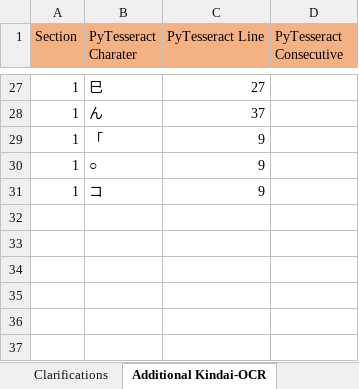
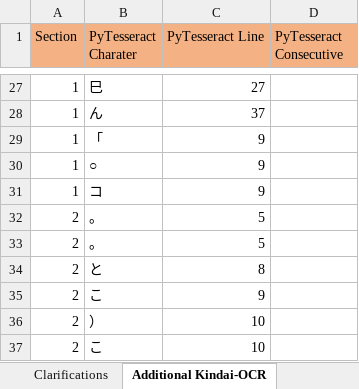
Before and after one commit to RohanAlexander/japanese_dictionaries, an Excel workbook: outputs/documents/results-table.xlsx, sheet Additional Kindai-OCR, drawn as a sheet; only a part is shown, gaps mark what is left out; values as stored, in another font and other column widths than the file's, no borders; the diff names each change by its address in the sheet, - before the commit and + after, or states it on an @@ line.

Commit message:
Section2-Kindai-results

```diff
--- a/outputs/documents/results-table.xlsx (sheet Additional Kindai-OCR)
+++ b/outputs/documents/results-table.xlsx (sheet Additional Kindai-OCR)
+row 32: 2 | 。 | 5
+row 33: 2 | 。 | 5
+row 34: 2 | と | 8
+row 35: 2 | こ | 9
+row 36: 2 | ） | 10
+row 37: 2 | こ | 10
```
Also changed, not shown: sheet Validation.
